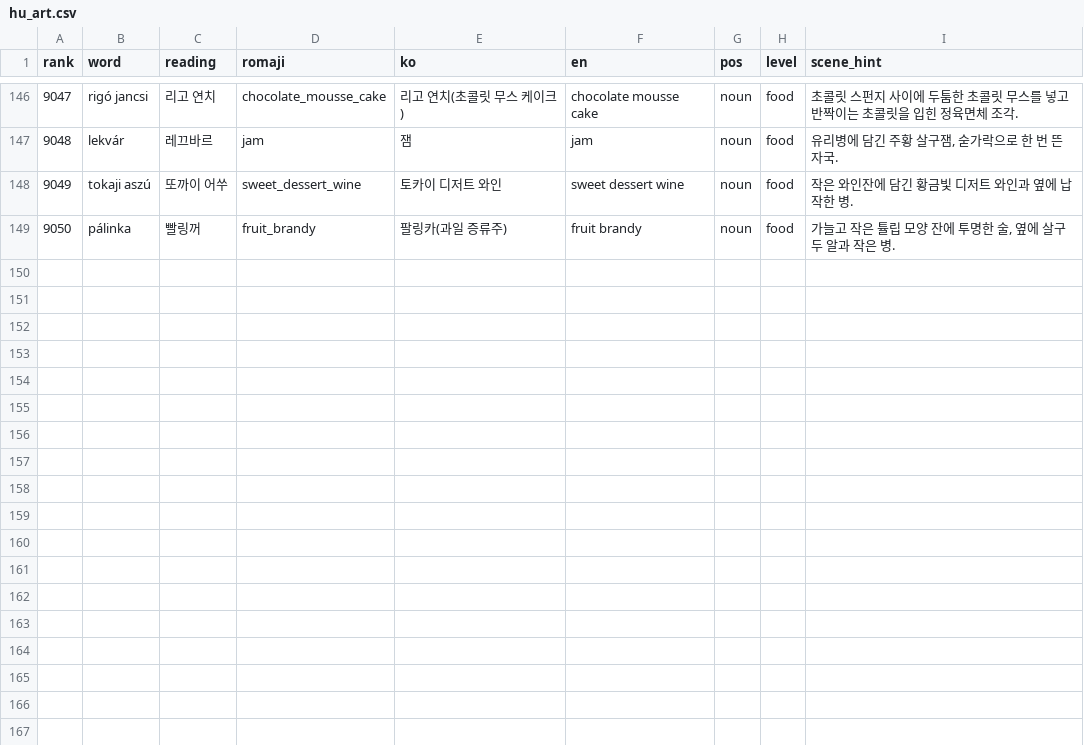
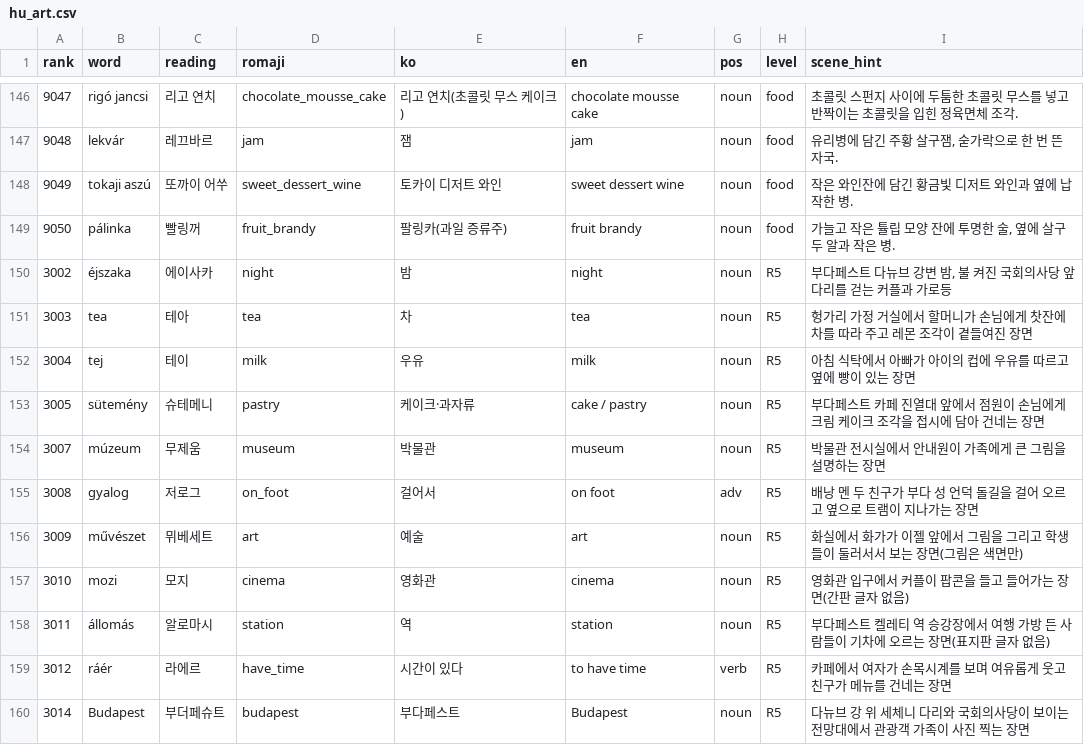
Before and after one commit to talkverselab/talkversehanja, a CSV file: talkverse_art/words/hu_art.csv, drawn as a sheet; only a part is shown, gaps mark what is left out.

Commit message:
words: hu 회화 내용어 14개 추가(hu.csv 3001~) + 그림 11개(hu_art)

```diff
--- a/talkverse_art/words/hu_art.csv
+++ b/talkverse_art/words/hu_art.csv
@@ -149 +149,12 @@ rank,word,reading,romaji,ko,en,pos,level,scene_hint
 9050,pálinka,빨링꺼,fruit_brandy,팔링카(과일 증류주),fruit brandy,noun,food,"가늘고 작은 튤립 모양 잔에 투명한 술, 옆에 살구 두 알과 작은 병."
+3002,éjszaka,에이사카,night,밤,night,noun,R5,"부다페스트 다뉴브 강변 밤, 불 켜진 국회의사당 앞 다리를 걷는 커플과 가로등"
+3003,tea,테아,tea,차,tea,noun,R5,헝가리 가정 거실에서 할머니가 손님에게 찻잔에 차를 따라 주고 레몬 조각이 곁들여진 장면
+3004,tej,테이,milk,우유,milk,noun,R5,아침 식탁에서 아빠가 아이의 컵에 우유를 따르고 옆에 빵이 있는 장면
+3005,sütemény,슈테메니,pastry,케이크·과자류,cake / pastry,noun,R5,부다페스트 카페 진열대 앞에서 점원이 손님에게 크림 케이크 조각을 접시에 담아 건네는 장면
+3007,múzeum,무제움,museum,박물관,museum,noun,R5,박물관 전시실에서 안내원이 가족에게 큰 그림을 설명하는 장면
+3008,gyalog,저로그,on_foot,걸어서,on foot,adv,R5,배낭 멘 두 친구가 부다 성 언덕 돌길을 걸어 오르고 옆으로 트램이 지나가는 장면
+3009,művészet,뮈베세트,art,예술,art,noun,R5,화실에서 화가가 이젤 앞에서 그림을 그리고 학생들이 둘러서서 보는 장면(그림은 색면만)
+3010,mozi,모지,cinema,영화관,cinema,noun,R5,영화관 입구에서 커플이 팝콘을 들고 들어가는 장면(간판 글자 없음)
+3011,állomás,알로마시,station,역,station,noun,R5,부다페스트 켈레티 역 승강장에서 여행 가방 든 사람들이 기차에 오르는 장면(표지판 글자 없음)
+3012,ráér,라에르,have_time,시간이 있다,to have time,verb,R5,카페에서 여자가 손목시계를 보며 여유롭게 웃고 친구가 메뉴를 건네는 장면
+3014,Budapest,부더페슈트,budapest,부다페스트,Budapest,noun,R5,다뉴브 강 위 세체니 다리와 국회의사당이 보이는 전망대에서 관광객 가족이 사진 찍는 장면
```
Also changed, not shown: talkverse_art/words/hu.csv.
